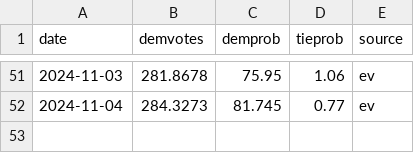
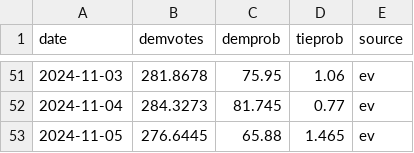
Before and after one commit to andreamoro-git/election2024, a CSV file: _code/data/harrisvotes.csv, drawn as a sheet; only a part is shown, gaps mark what is left out; the diff names each change by its address in the sheet, - before the commit and + after, or states it on an @@ line.

```diff
--- a/_code/data/harrisvotes.csv
+++ b/_code/data/harrisvotes.csv
+row 53: 2024-11-05 | 276.6445 | 65.88 | 1.465 | ev
```
Also changed, not shown: 3 other files.
